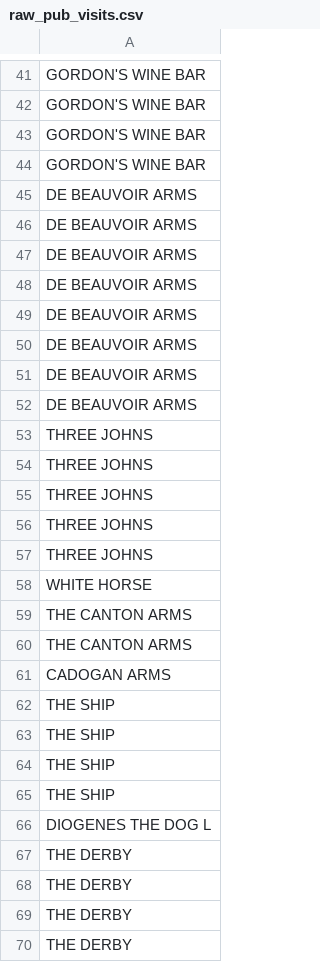
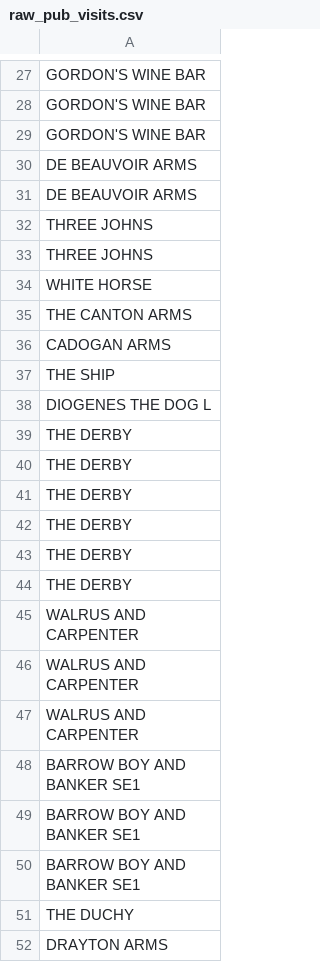
Before and after one commit to jgoodman55/yahtzee, a CSV file: assets/seeds/raw_pub_visits.csv, drawn as a sheet; only a part is shown, gaps mark what is left out; the shorter side is filled out with more unchanged rows; removed rows and columns are numbered as before the commit, all else as after; the diff covers the shown part only; the diff names each change by its address in the sheet, - before the commit and + after, or states it on an @@ line.

```diff
--- a/assets/seeds/raw_pub_visits.csv
+++ b/assets/seeds/raw_pub_visits.csv
-row 44: GORDON'S WINE BAR
-row 45: DE BEAUVOIR ARMS
-row 46: DE BEAUVOIR ARMS
-row 47: DE BEAUVOIR ARMS
-row 48: DE BEAUVOIR ARMS
-row 49: DE BEAUVOIR ARMS
-row 50: DE BEAUVOIR ARMS
-row 55: THREE JOHNS
-row 56: THREE JOHNS
-row 57: THREE JOHNS
-row 59: THE CANTON ARMS
-row 63: THE SHIP
-row 64: THE SHIP
-row 65: THE SHIP
-row 67: THE DERBY
```
Also changed, not shown: 30 removed rows, 4 moved rows and 3 edited cells elsewhere in this file, 12 other files.
